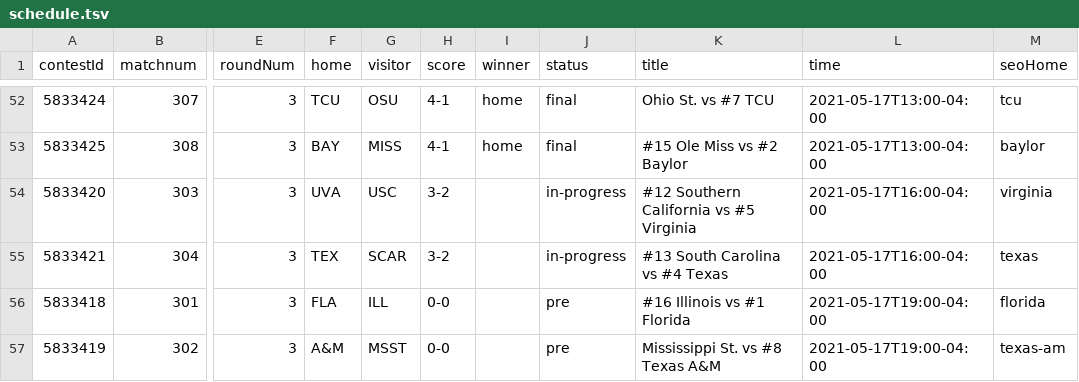
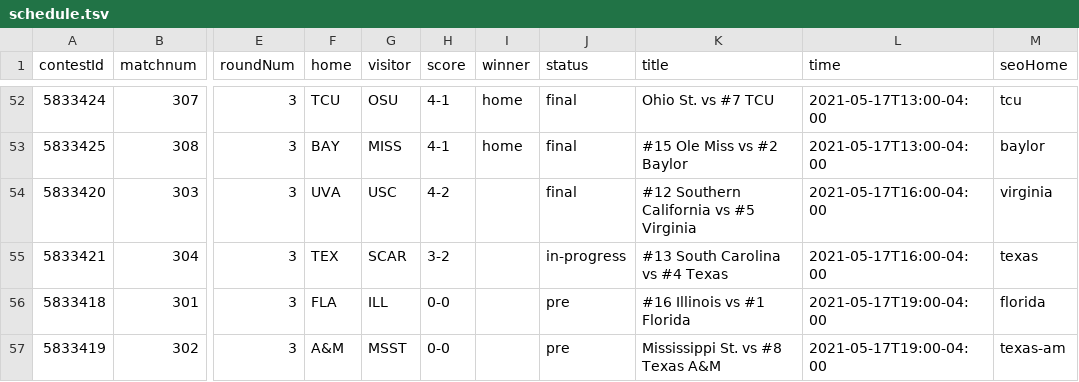
Before and after one commit to slam10s/may-madness, a TSV file: data/2020-21/ncaam/schedule.tsv, drawn as a sheet; only a part is shown, gaps mark what is left out; the diff names each change by its address in the sheet, - before the commit and + after, or states it on an @@ line.

```diff
--- a/data/2020-21/ncaam/schedule.tsv
+++ b/data/2020-21/ncaam/schedule.tsv
-H54 (score): 3-2
+H54 (score): 4-2
-J54 (status): in-progress
+J54 (status): final
```
Also changed, not shown: data/2020-21/ncaam/scores.tsv, data/2020-21/schedule/05-17.tsv, 1 other file.
